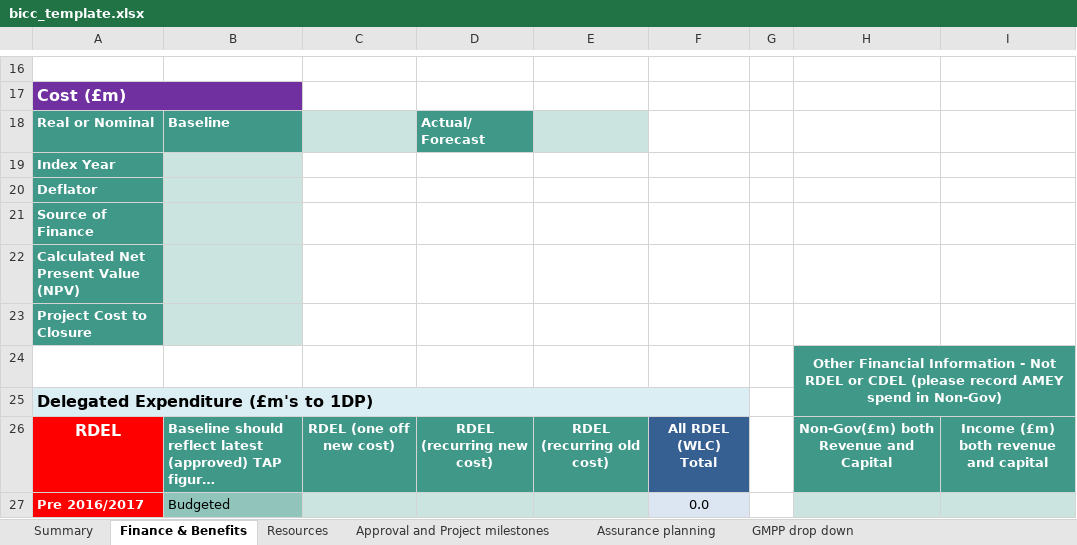
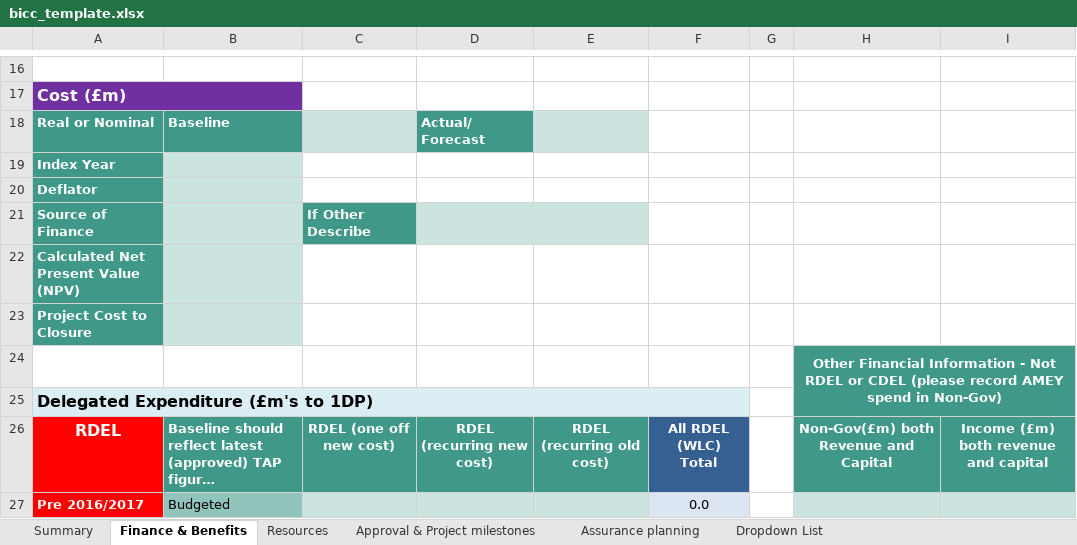
Before and after one commit to yulqen/bcompiler, an Excel workbook: bcompiler/source_files/bicc_template.xlsx, sheet Finance & Benefits, drawn as a sheet; only a part is shown, gaps mark what is left out; long unchanged cells end in …; values as stored, in another font and other column widths than the file's, no borders; charts and pictures and conditional formats not drawn; 1 other sheet too large or unreadable and not compared; the diff names each change by its address in the sheet, - before the commit and + after, or states it on an @@ line.

```diff
--- a/bcompiler/source_files/bicc_template.xlsx (sheet Finance & Benefits)
+++ b/bcompiler/source_files/bicc_template.xlsx (sheet Finance & Benefits)
-sheet tab: Approval and Project milestones
+sheet tab: Approval & Project milestones
-sheet tab: GMPP drop down
+sheet tab: Dropdown List
-C21: (empty)
+C21: If Other Describe
-C21 fill: none
+C21 fill: #409889
-D21:E21 fill: none
+D21:E21 fill: #CCE4E0
+D21:E21 merged
```
Also changed, not shown: sheet Dropdown List, sheet Summary, charts or pictures, 4 other files.
